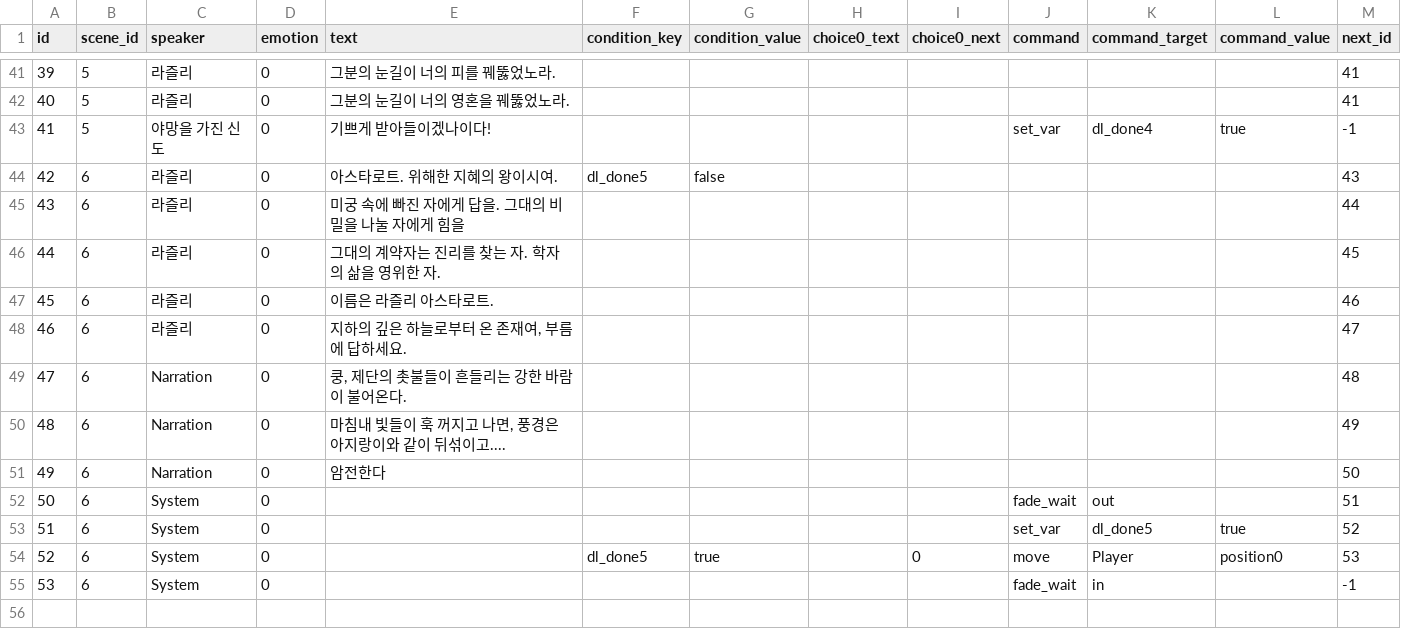
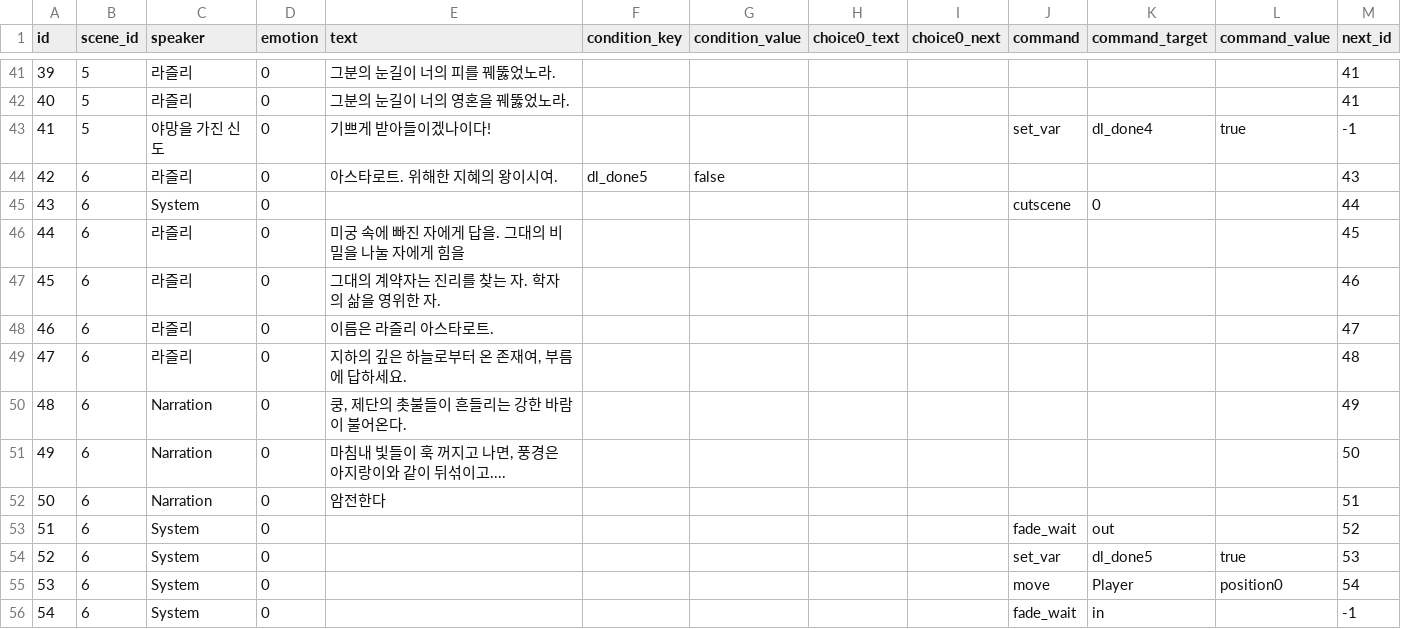
Before and after one commit to YSL-RyuDo/Cylinder-1, a CSV file: Assets/Resources/Dialogues/dialogue_Scene.csv, drawn as a sheet; only a part is shown, gaps mark what is left out; addresses are those after the commit; the diff names each change by its address in the sheet, - before the commit and + after, or states it on an @@ line.

```diff
--- a/Assets/Resources/Dialogues/dialogue_Scene.csv
+++ b/Assets/Resources/Dialogues/dialogue_Scene.csv
+row 45: 43 | 6 | System | 0 |  |  |  |  |  | cutscene | 0 |  | 44
@@ column A (id) renumbered from row 46 down @@
-M46 (next_id): 44
+M46 (next_id): 45
-M47 (next_id): 45
+M47 (next_id): 46
-M48 (next_id): 46
+M48 (next_id): 47
-M49 (next_id): 47
+M49 (next_id): 48
-M50 (next_id): 48
+M50 (next_id): 49
-M51 (next_id): 49
+M51 (next_id): 50
-M52 (next_id): 50
+M52 (next_id): 51
-M53 (next_id): 51
+M53 (next_id): 52
-M54 (next_id): 52
+M54 (next_id): 53
-F55 (condition_key): dl_done5
+F55 (condition_key): (empty)
-G55 (condition_value): true
+G55 (condition_value): (empty)
-I55 (choice0_next): 0
+I55 (choice0_next): (empty)
-M55 (next_id): 53
+M55 (next_id): 54
```
Also changed, not shown: 7 other files.
